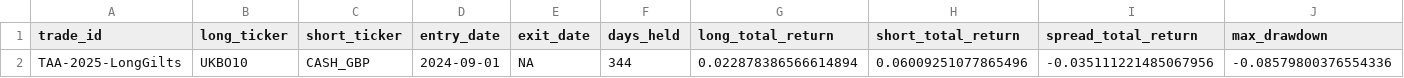
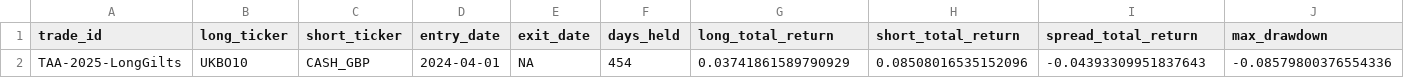
Before and after one commit to bbcon/TheNewMacroWorldFund, a CSV file: data/outputs/performance/trades/TAA-2025-LongGilts_summary.csv, drawn as a sheet.

Commit message:
updated returns

```diff
--- a/data/outputs/performance/trades/TAA-2025-LongGilts_summary.csv
+++ b/data/outputs/performance/trades/TAA-2025-LongGilts_summary.csv
@@ -1,2 +1,2 @@
 trade_id,long_ticker,short_ticker,entry_date,exit_date,days_held,long_total_return,short_total_return,spread_total_return,max_drawdown
-TAA-2025-LongGilts,UKBO10,CASH_GBP,2024-09-01,NA,344,0.022878386566614894,0.06009251077865496,-0.035111221485067956,-0.08579800376554336
+TAA-2025-LongGilts,UKBO10,CASH_GBP,2024-04-01,NA,454,0.03741861589790929,0.08508016535152096,-0.04393309951837643,-0.08579800376554336
```
Also changed, not shown: data/reference/taa_weights_history.csv, logs/tactical_trades/latest_weights.csv, 10 other files.
